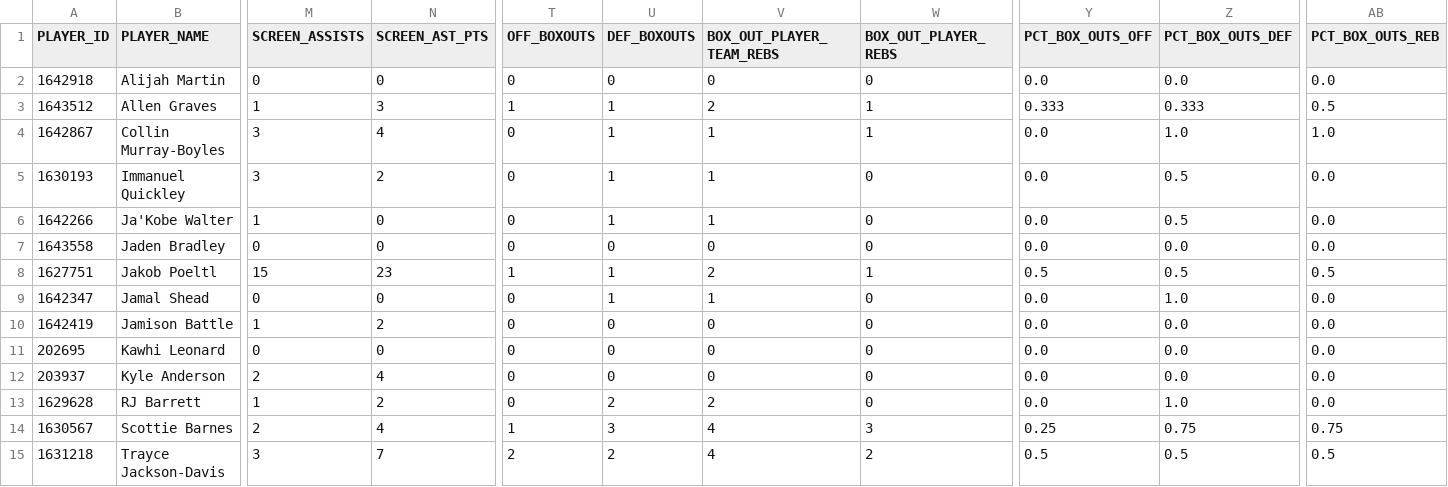
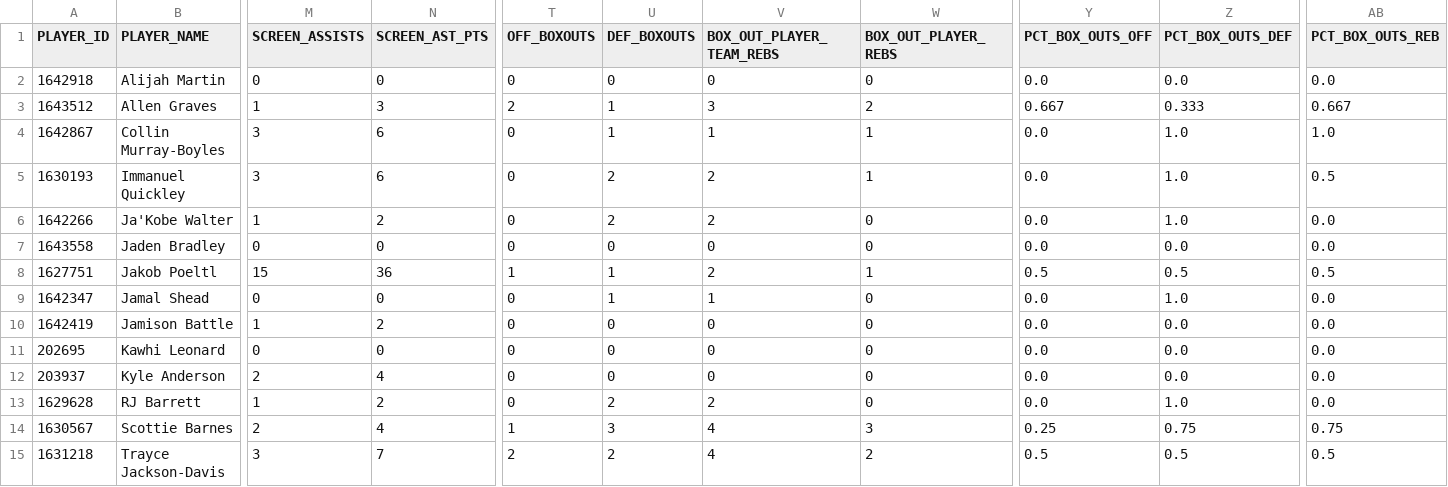
Before and after one commit to Stots714/lakers-tracker, a CSV file: data/nba/hustle_TOR.csv, drawn as a sheet; only a part is shown, gaps mark what is left out; the diff names each change by its address in the sheet, - before the commit and + after, or states it on an @@ line.

Commit message:
NBA.com data update 2026-11-01

```diff
--- a/data/nba/hustle_TOR.csv
+++ b/data/nba/hustle_TOR.csv
-T3 (OFF_BOXOUTS): 1
+T3 (OFF_BOXOUTS): 2
-V3 (BOX_OUT_PLAYER_TEAM_REBS): 2
+V3 (BOX_OUT_PLAYER_TEAM_REBS): 3
-W3 (BOX_OUT_PLAYER_REBS): 1
+W3 (BOX_OUT_PLAYER_REBS): 2
-Y3 (PCT_BOX_OUTS_OFF): 0.333
+Y3 (PCT_BOX_OUTS_OFF): 0.667
-AB3 (PCT_BOX_OUTS_REB): 0.5
+AB3 (PCT_BOX_OUTS_REB): 0.667
-N4 (SCREEN_AST_PTS): 4
+N4 (SCREEN_AST_PTS): 6
-N5 (SCREEN_AST_PTS): 2
+N5 (SCREEN_AST_PTS): 6
-U5:U6 (DEF_BOXOUTS): 1
+U5:U6 (DEF_BOXOUTS): 2
-V5:V6 (BOX_OUT_PLAYER_TEAM_REBS): 1
+V5:V6 (BOX_OUT_PLAYER_TEAM_REBS): 2
-W5 (BOX_OUT_PLAYER_REBS): 0
+W5 (BOX_OUT_PLAYER_REBS): 1
-Z5:Z6 (PCT_BOX_OUTS_DEF): 0.5
+Z5:Z6 (PCT_BOX_OUTS_DEF): 1.0
-AB5 (PCT_BOX_OUTS_REB): 0.0
+AB5 (PCT_BOX_OUTS_REB): 0.5
-N6 (SCREEN_AST_PTS): 0
+N6 (SCREEN_AST_PTS): 2
-N8 (SCREEN_AST_PTS): 23
+N8 (SCREEN_AST_PTS): 36
```
Also changed, not shown: 7 other files.
